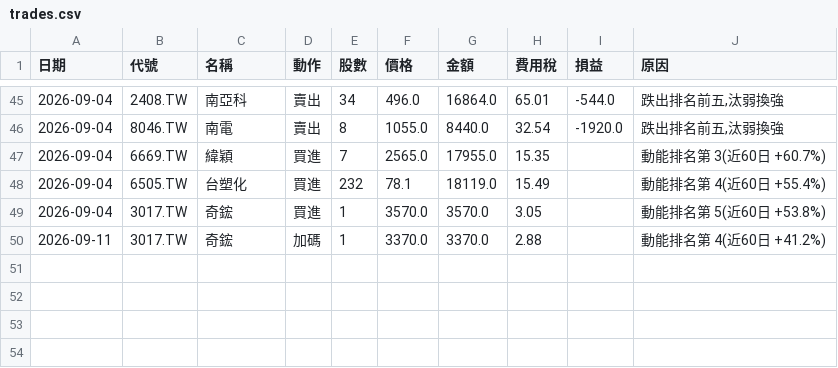
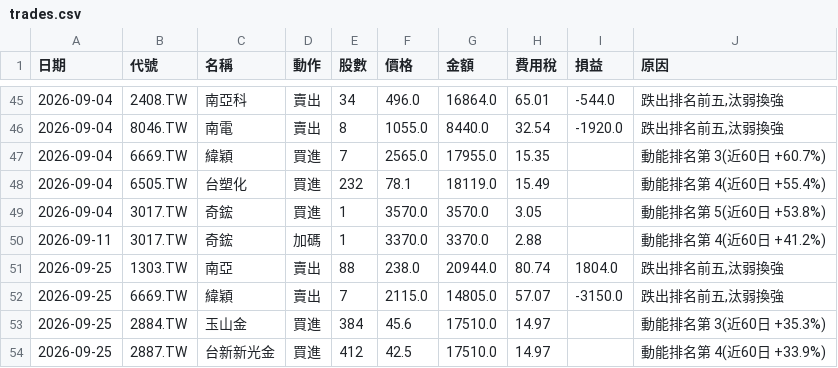
Before and after one commit to ktyan0614-byte/ai-fund, a CSV file: portfolio/trades.csv, drawn as a sheet; only a part is shown, gaps mark what is left out.

```diff
--- a/portfolio/trades.csv
+++ b/portfolio/trades.csv
@@ -50 +50,5 @@
 2026-09-11,3017.TW,奇鋐,加碼,1,3370.0,3370.0,2.88,,動能排名第 4(近60日 +41.2%)
+2026-09-25,1303.TW,南亞,賣出,88,238.0,20944.0,80.74,1804.0,"跌出排名前五,汰弱換強"
+2026-09-25,6669.TW,緯穎,賣出,7,2115.0,14805.0,57.07,-3150.0,"跌出排名前五,汰弱換強"
+2026-09-25,2884.TW,玉山金,買進,384,45.6,17510.0,14.97,,動能排名第 3(近60日 +35.3%)
+2026-09-25,2887.TW,台新新光金,買進,412,42.5,17510.0,14.97,,動能排名第 4(近60日 +33.9%)
```
Also changed, not shown: 4 other files.
